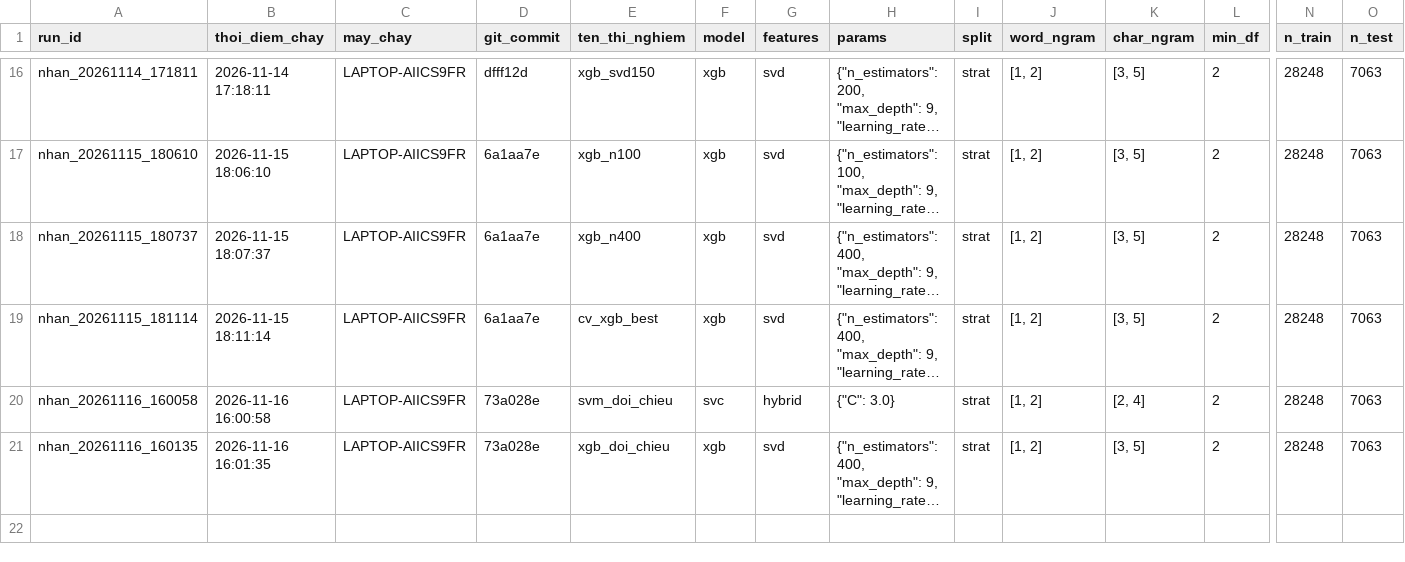
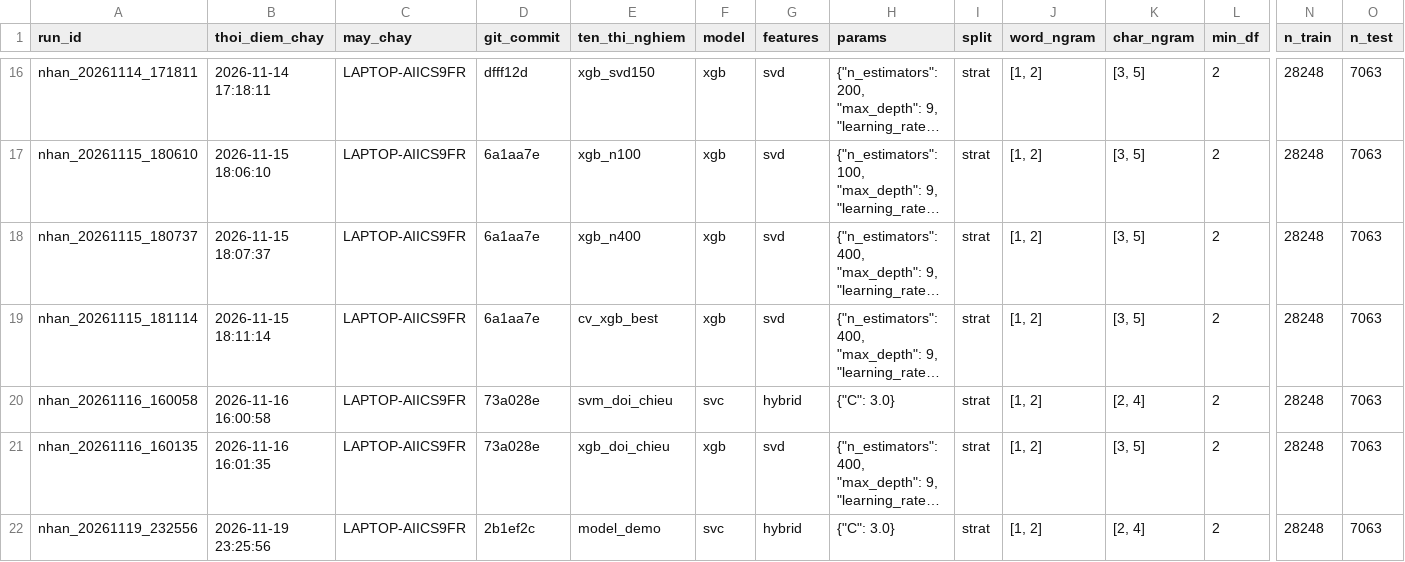
Before and after one commit to Huynh-Quoc-Danh/mayhoc, a CSV file: DoAnCuoiKy/experiments/nhan/experiment_log.csv, drawn as a sheet; only a part is shown, gaps mark what is left out; long unchanged cells end in …; rows hold the shown columns only; the diff names each change by its address in the sheet, - before the commit and + after, or states it on an @@ line.

Commit message:
DoAnCuoiKy/ nhan: 19/11 sua bao cao (Hinh 4.3, 4.4, Bang 4.2, giai thich 2 bo TF-IDF), tao mo hinh demo, quay video

```diff
--- a/DoAnCuoiKy/experiments/nhan/experiment_log.csv
+++ b/DoAnCuoiKy/experiments/nhan/experiment_log.csv
+row 22: nhan_20261119_232556 | 2026-11-19 23:25:56 | LAPTOP-AIICS9FR | 2b1ef2c | model_demo | svc | hybrid | {"C": 3.0} | strat | [1, 2] | [2, 4] | 2 | 28248 | 7063
```
Also changed, not shown: 10 other files.
